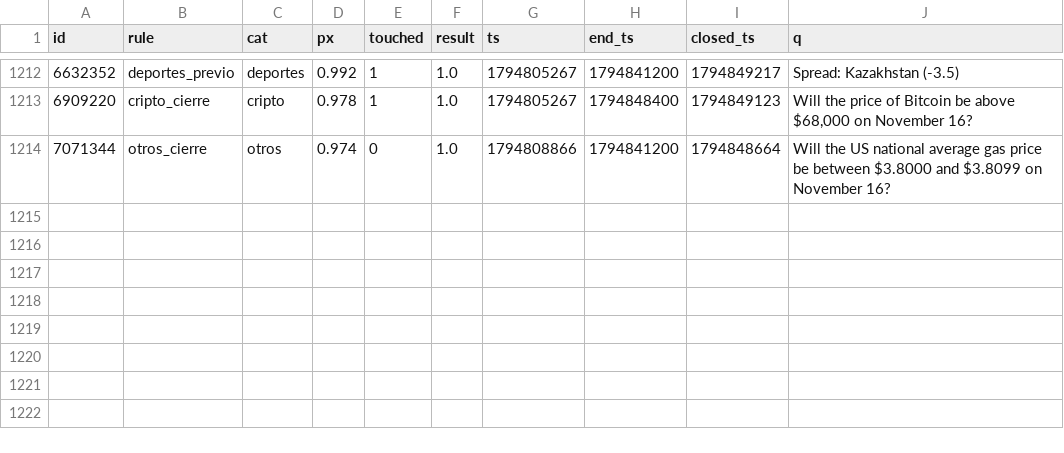
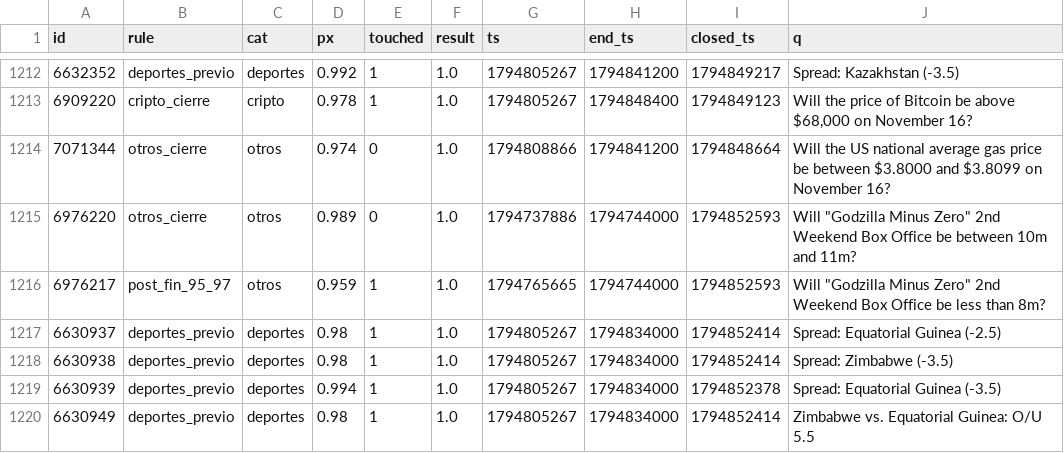
Before and after one commit to changelcerdajr-svg/changelpina, a CSV file: sweeper/data/paper/shadow_closed.csv, drawn as a sheet; only a part is shown, gaps mark what is left out; the diff names each change by its address in the sheet, - before the commit and + after, or states it on an @@ line.

```diff
--- a/sweeper/data/paper/shadow_closed.csv
+++ b/sweeper/data/paper/shadow_closed.csv
+row 1215: 6976220 | otros_cierre | otros | 0.989 | 0 | 1.0 | 1794737886 | 1794744000 | 1794852593 | Will "Godzilla Minus Zero" 2nd Weekend Box Office be between 10m and 11m?
+row 1216: 6976217 | post_fin_95_97 | otros | 0.959 | 1 | 1.0 | 1794765665 | 1794744000 | 1794852593 | Will "Godzilla Minus Zero" 2nd Weekend Box Office be less than 8m?
+row 1217: 6630937 | deportes_previo | deportes | 0.98 | 1 | 1.0 | 1794805267 | 1794834000 | 1794852414 | Spread: Equatorial Guinea (-2.5)
+row 1218: 6630938 | deportes_previo | deportes | 0.98 | 1 | 1.0 | 1794805267 | 1794834000 | 1794852414 | Spread: Zimbabwe (-3.5)
+row 1219: 6630939 | deportes_previo | deportes | 0.994 | 1 | 1.0 | 1794805267 | 1794834000 | 1794852378 | Spread: Equatorial Guinea (-3.5)
+row 1220: 6630949 | deportes_previo | deportes | 0.98 | 1 | 1.0 | 1794805267 | 1794834000 | 1794852414 | Zimbabwe vs. Equatorial Guinea: O/U 5.5
```
Also changed, not shown: sweeper/data/paper_agresivo/shadow_closed.csv, 7 other files.
